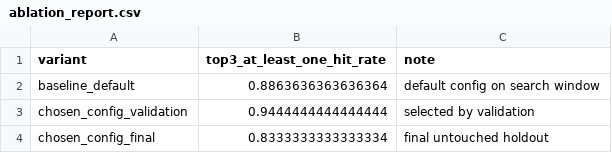
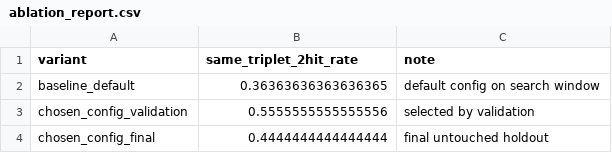
Before and after one commit to tone24qq/coco, a CSV file: reports/final_holdout/ablation_report.csv, drawn as a sheet.

```diff
--- a/reports/final_holdout/ablation_report.csv
+++ b/reports/final_holdout/ablation_report.csv
@@ -1,4 +1,4 @@
-variant,top3_at_least_one_hit_rate,note
-baseline_default,0.8863636363636364,default config on search window
-chosen_config_validation,0.9444444444444444,selected by validation
-chosen_config_final,0.8333333333333334,final untouched holdout
+variant,same_triplet_2hit_rate,note
+baseline_default,0.36363636363636365,default config on search window
+chosen_config_validation,0.5555555555555556,selected by validation
+chosen_config_final,0.4444444444444444,final untouched holdout
```
Also changed, not shown: reports/final_holdout/per_block_report.csv, reports/final_holdout/per_draw_report.csv, 17 other files.
